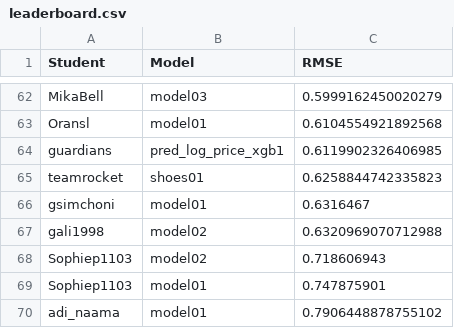
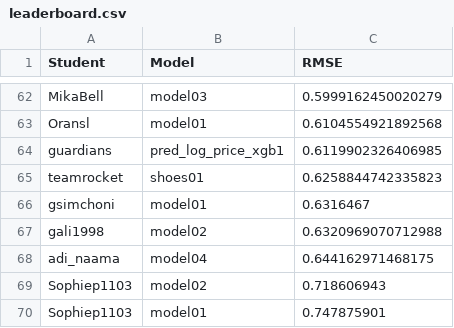
Before and after one commit to DSApps-2023/Class_Slides, a CSV file: leaderboard.csv, drawn as a sheet; only a part is shown, gaps mark what is left out; the shorter side is filled out with more unchanged rows; the diff names each change by its address in the sheet, - before the commit and + after, or states it on an @@ line.

Commit message:
Updates leaderboard

```diff
--- a/leaderboard.csv
+++ b/leaderboard.csv
+row 68: adi_naama | model04 | 0.644162971468175
```
Also changed, not shown: 1 other file.
